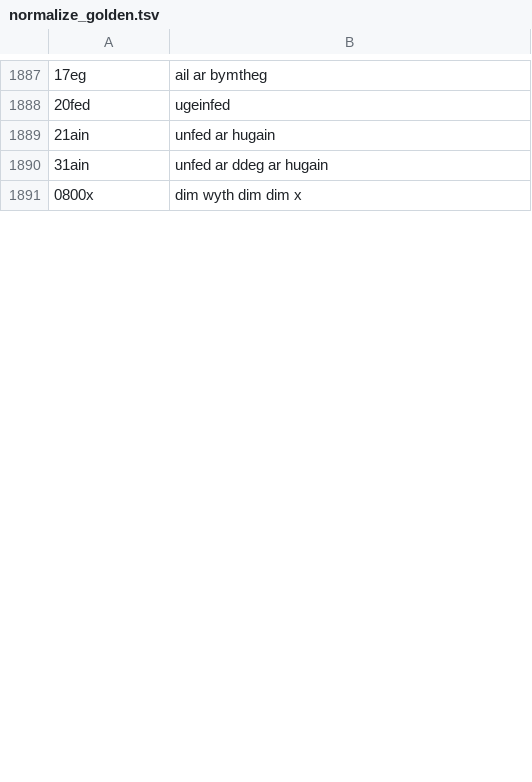
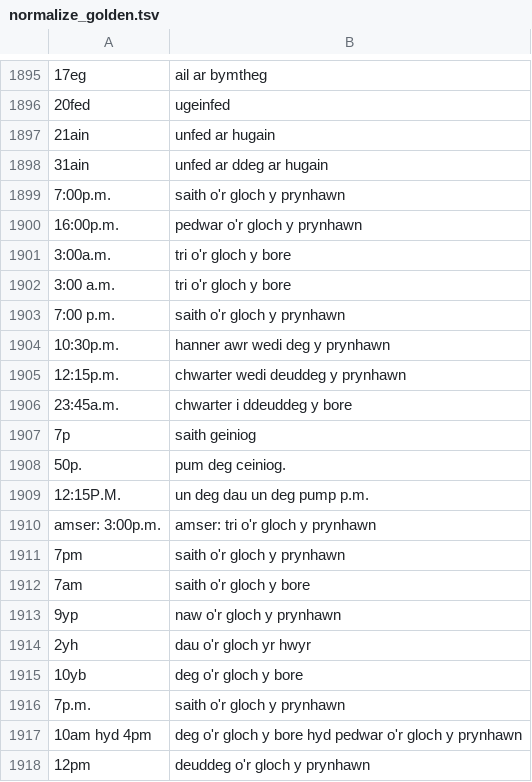
Before and after one commit to techiaith/techiaith-g2p, a TSV file: techiaith/g2p/c/normalize_golden.tsv, drawn as a sheet; only a part is shown, gaps mark what is left out; the shorter side is filled out with more unchanged rows; the diff covers the shown part only; the diff names each change by its address in the sheet, - before the commit and + after, or states it on an @@ line.

Commit message:
techiaith-g2p 1.1.0

```diff
--- a/techiaith/g2p/c/normalize_golden.tsv
+++ b/techiaith/g2p/c/normalize_golden.tsv
+row 1899: 7:00p.m. | saith o'r gloch y prynhawn
+row 1900: 16:00p.m. | pedwar o'r gloch y prynhawn
+row 1901: 3:00a.m. | tri o'r gloch y bore
+row 1902: 3:00 a.m. | tri o'r gloch y bore
+row 1903: 7:00 p.m. | saith o'r gloch y prynhawn
+row 1904: 10:30p.m. | hanner awr wedi deg y prynhawn
+row 1905: 12:15p.m. | chwarter wedi deuddeg y prynhawn
+row 1906: 23:45a.m. | chwarter i ddeuddeg y bore
+row 1907: 7p | saith geiniog
+row 1908: 50p. | pum deg ceiniog.
+row 1909: 12:15P.M. | un deg dau un deg pump p.m.
+row 1910: amser: 3:00p.m. | amser: tri o'r gloch y prynhawn
+row 1911: 7pm | saith o'r gloch y prynhawn
+row 1912: 7am | saith o'r gloch y bore
+row 1913: 9yp | naw o'r gloch y prynhawn
+row 1914: 2yh | dau o'r gloch yr hwyr
+row 1915: 10yb | deg o'r gloch y bore
+row 1916: 7p.m. | saith o'r gloch y prynhawn
+row 1917: 10am hyd 4pm | deg o'r gloch y bore hyd pedwar o'r gloch y prynhawn
+row 1918: 12pm | deuddeg o'r gloch y prynhawn
```
Also changed, not shown: 63 added rows, 21 edited cells and row numbers in column A elsewhere in this file, techiaith/g2p/c/bilingual_golden_accented.tsv, techiaith/g2p/c/bilingual_golden_native.tsv, 18 other files.
